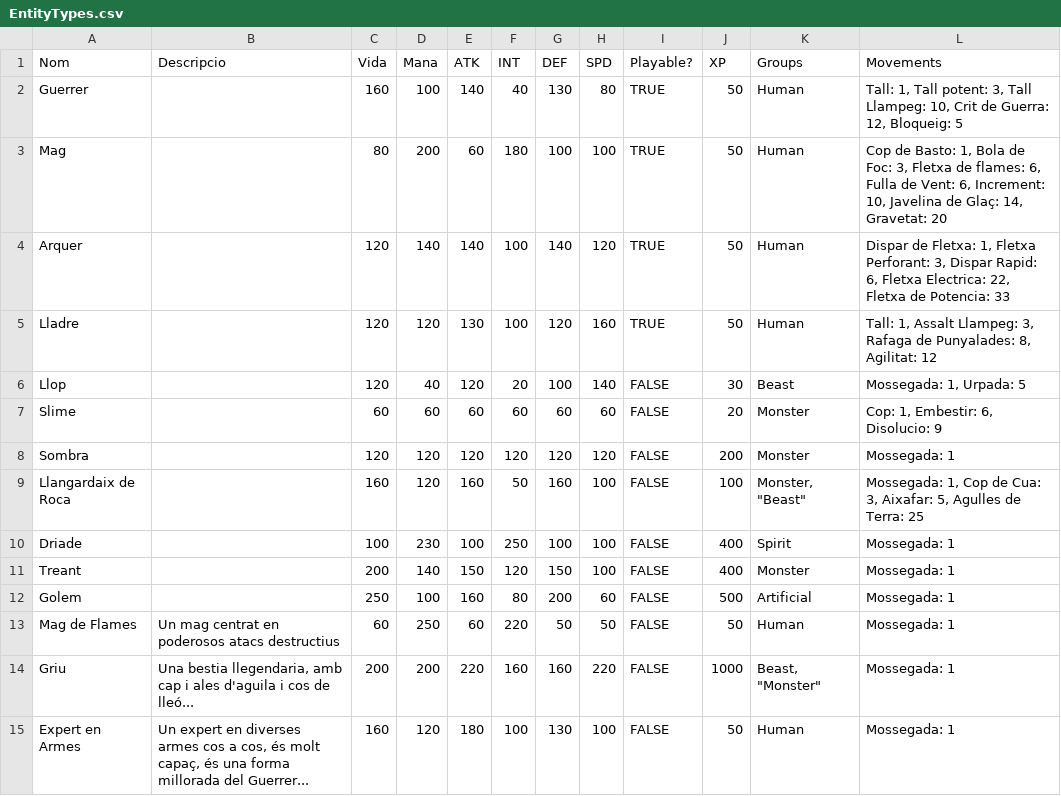
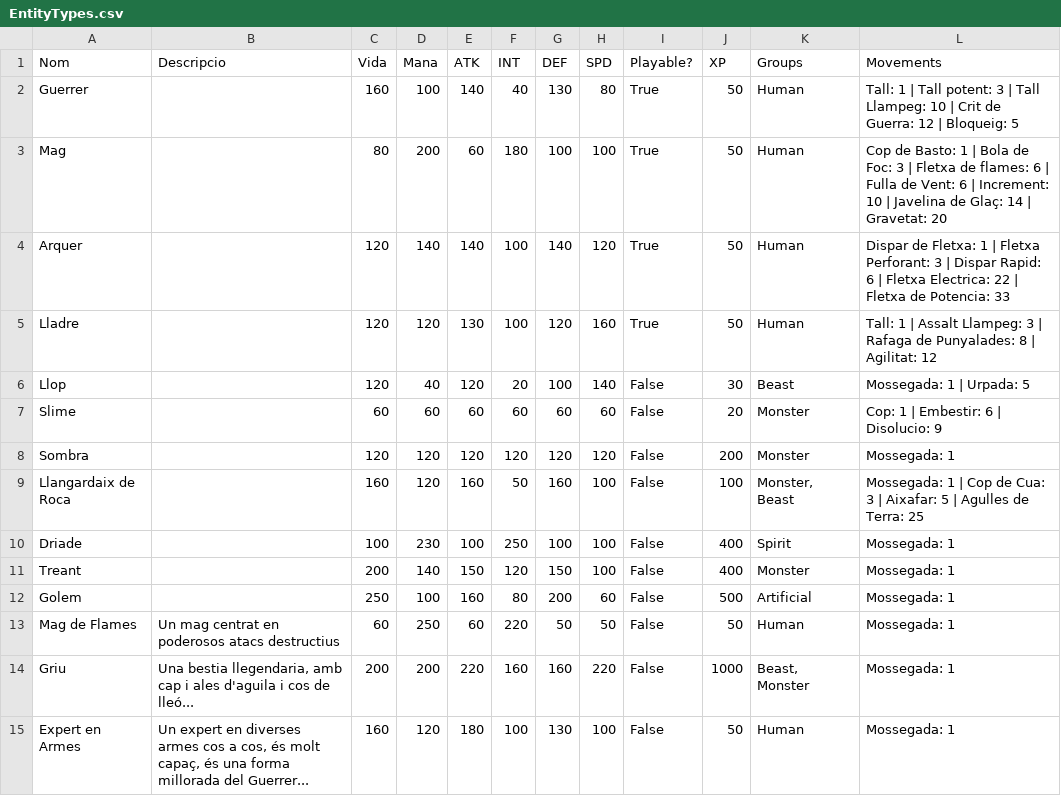
Before and after one commit to Nat1221211/AventuraInteractiva, a CSV file: AventuraInteractiva/Data/EntityTypes.csv, drawn as a sheet; only a part is shown; the diff covers the shown part only.

```diff
--- a/AventuraInteractiva/Data/EntityTypes.csv
+++ b/AventuraInteractiva/Data/EntityTypes.csv
@@ -1,15 +1,15 @@
 Nom;Descripcio;Vida;Mana;ATK;INT;DEF;SPD;Playable?;XP;Groups;Movements
-Guerrer;;160;100;140;40;130;80;TRUE;50;"Human";Tall: 1,  Tall potent: 3,  Tall Llampeg: 10,  Crit de Guerra: 12,  Bloqueig: 5
-Mag;;80;200;60;180;100;100;TRUE;50;"Human";Cop de Basto: 1,  Bola de Foc: 3,  Fletxa de flames: 6,  Fulla de Vent: 6,  Increment: 10,  Javelina de Glaç: 14,  Gravetat: 20
-Arquer;;120;140;140;100;140;120;TRUE;50;"Human";Dispar de Fletxa: 1,  Fletxa Perforant: 3,  Dispar Rapid: 6,  Fletxa Electrica: 22,  Fletxa de Potencia: 33
-Lladre;;120;120;130;100;120;160;TRUE;50;"Human";Tall: 1,  Assalt Llampeg: 3,  Rafaga de Punyalades: 8,  Agilitat: 12
-Llop;;120;40;120;20;100;140;FALSE;30;"Beast";Mossegada: 1,  Urpada: 5
-Slime;;60;60;60;60;60;60;FALSE;20;"Monster";Cop: 1,  Embestir: 6,  Disolucio: 9
-Sombra;;120;120;120;120;120;120;FALSE;200;"Monster";Mossegada: 1
-Llangardaix de Roca;;160;120;160;50;160;100;FALSE;100;"Monster", "Beast";Mossegada: 1,  Cop de Cua: 3,  Aixafar: 5,  Agulles de Terra: 25
-Driade;;100;230;100;250;100;100;FALSE;400;"Spirit";Mossegada: 1
-Treant;;200;140;150;120;150;100;FALSE;400;"Monster";Mossegada: 1
-Golem;;250;100;160;80;200;60;FALSE;500;"Artificial";Mossegada: 1
-Mag de Flames;Un mag centrat en poderosos atacs destructius;60;250;60;220;50;50;FALSE;50;"Human";Mossegada: 1
-Griu;Una bestia llegendaria, amb cap i ales d'aguila i cos de lleó...;200;200;220;160;160;220;FALSE;1000;"Beast", "Monster";Mossegada: 1
-Expert en Armes;Un expert en diverses armes cos a cos, és molt capaç, és una forma millorada del Guerrer...;160;120;180;100;130;100;FALSE;50;"Human";Mossegada: 1
+Guerrer;;160;100;140;40;130;80;True;50;Human;Tall: 1 | Tall potent: 3 | Tall Llampeg: 10 | Crit de Guerra: 12 | Bloqueig: 5
+Mag;;80;200;60;180;100;100;True;50;Human;Cop de Basto: 1 | Bola de Foc: 3 | Fletxa de flames: 6 | Fulla de Vent: 6 | Increment: 10 | Javelina de Glaç: 14 | Gravetat: 20
+Arquer;;120;140;140;100;140;120;True;50;Human;Dispar de Fletxa: 1 | Fletxa Perforant: 3 | Dispar Rapid: 6 | Fletxa Electrica: 22 | Fletxa de Potencia: 33
+Lladre;;120;120;130;100;120;160;True;50;Human;Tall: 1 | Assalt Llampeg: 3 | Rafaga de Punyalades: 8 | Agilitat: 12
+Llop;;120;40;120;20;100;140;False;30;Beast;Mossegada: 1 | Urpada: 5
+Slime;;60;60;60;60;60;60;False;20;Monster;Cop: 1 | Embestir: 6 | Disolucio: 9
+Sombra;;120;120;120;120;120;120;False;200;Monster;Mossegada: 1
+Llangardaix de Roca;;160;120;160;50;160;100;False;100;Monster, Beast;Mossegada: 1 | Cop de Cua: 3 | Aixafar: 5 | Agulles de Terra: 25
+Driade;;100;230;100;250;100;100;False;400;Spirit;Mossegada: 1
+Treant;;200;140;150;120;150;100;False;400;Monster;Mossegada: 1
+Golem;;250;100;160;80;200;60;False;500;Artificial;Mossegada: 1
+Mag de Flames;Un mag centrat en poderosos atacs destructius;60;250;60;220;50;50;False;50;Human;Mossegada: 1
+Griu;Una bestia llegendaria, amb cap i ales d'aguila i cos de lleó...;200;200;220;160;160;220;False;1000;Beast, Monster;Mossegada: 1
+Expert en Armes;Un expert en diverses armes cos a cos, és molt capaç, és una forma millorada del Guerrer...;160;120;180;100;130;100;False;50;Human;Mossegada: 1
```
Also changed, not shown: 121 edited cells elsewhere in this file, AventuraInteractiva/Data/Movements.csv, AventuraInteractiva/Data/effects.csv, 4 other files.
